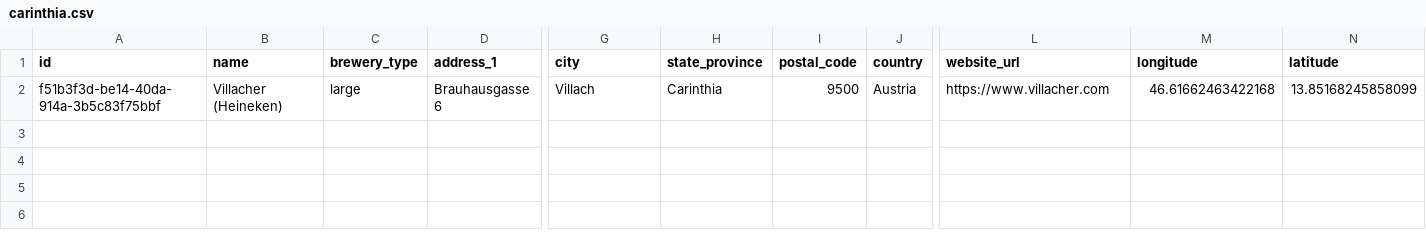
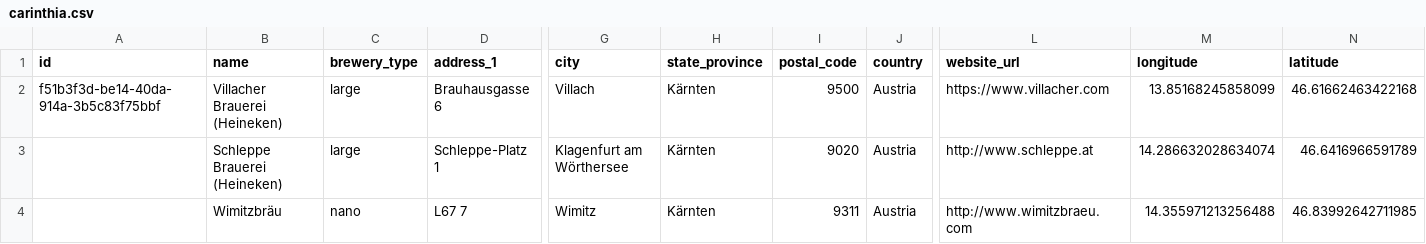
Before and after one commit to openbrewerydb/openbrewerydb, a CSV file: data/austria/carinthia.csv, drawn as a sheet; only a part is shown, gaps mark what is left out; rows hold the shown columns only; the diff names each change by its address in the sheet, - before the commit and + after, or states it on an @@ line.

Commit message:
Update/New Austria Breweries (#150)

```diff
--- a/data/austria/carinthia.csv
+++ b/data/austria/carinthia.csv
-B2 (name): Villacher (Heineken)
+B2 (name): Villacher Brauerei (Heineken)
-H2 (state_province): Carinthia
+H2 (state_province): Kärnten
-M2 (longitude): 46.61662463422168
+M2 (longitude): 13.85168245858099
-N2 (latitude): 13.85168245858099
+N2 (latitude): 46.61662463422168
+row 3:  | Schleppe Brauerei (Heineken) | large | Schleppe-Platz 1 | Klagenfurt am Wörthersee | Kärnten | 9020 | Austria | http://www.schleppe.at | 14.286632028634074 | 46.6416966591789
+row 4:  | Wimitzbräu | nano | L67 7 | Wimitz | Kärnten | 9311 | Austria | http://www.wimitzbraeu.com | 14.355971213256488 | 46.83992642711985
```
Also changed, not shown: data/austria/lower-austria.csv, data/austria/styria.csv, 1 other file.
